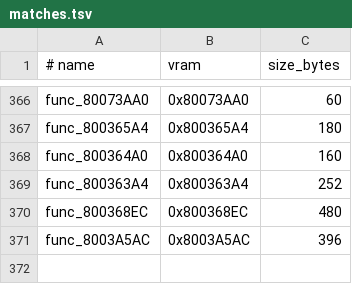
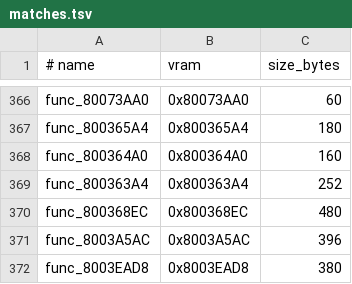
Before and after one commit to ZacheerKour/oceanic-stars-decomp, a TSV file: config/matches.tsv, drawn as a sheet; only a part is shown, gaps mark what is left out.

```diff
--- a/config/matches.tsv
+++ b/config/matches.tsv
@@ -371 +371,2 @@ func_800368EC	0x800368EC	480
 func_8003A5AC	0x8003A5AC	396
+func_8003EAD8	0x8003EAD8	380
```
Also changed, not shown: 1 other file.
